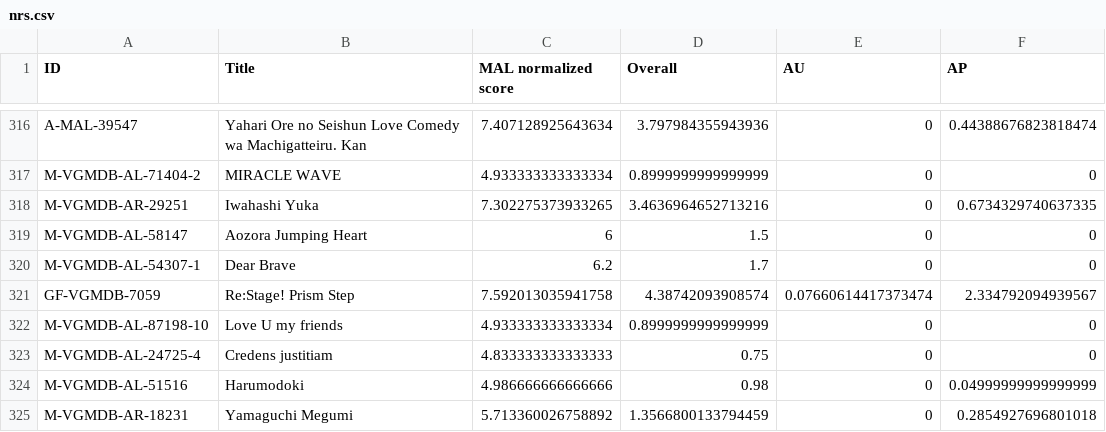
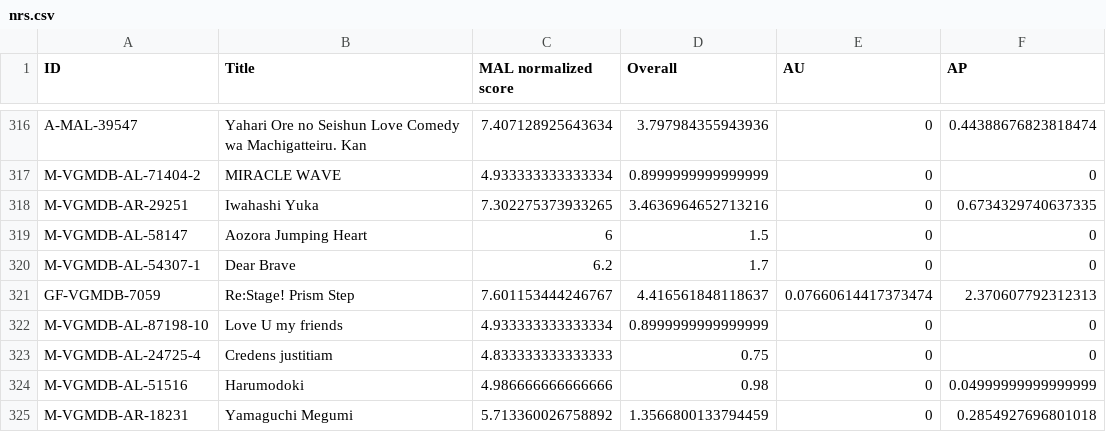
Before and after one commit to btmxh/nrs-impl, a CSV file: output/nrs.csv, drawn as a sheet; only a part is shown, gaps mark what is left out; the diff covers the shown part only; the diff names each change by its address in the sheet, - before the commit and + after, or states it on an @@ line.

```diff
--- a/output/nrs.csv
+++ b/output/nrs.csv
-C321 (MAL normalized score): 7.592013035941758
+C321 (MAL normalized score): 7.601153444246767
-D321 (Overall): 4.38742093908574
+D321 (Overall): 4.416561848118637
-F321 (AP): 2.334792094939567
+F321 (AP): 2.370607792312313
```
Also changed, not shown: 180 edited cells elsewhere in this file, 3 other files.
